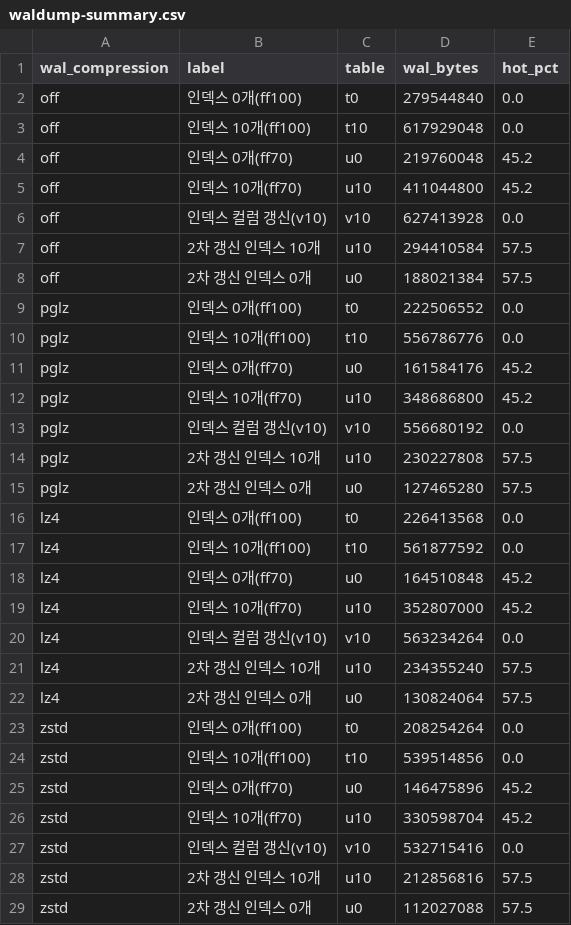
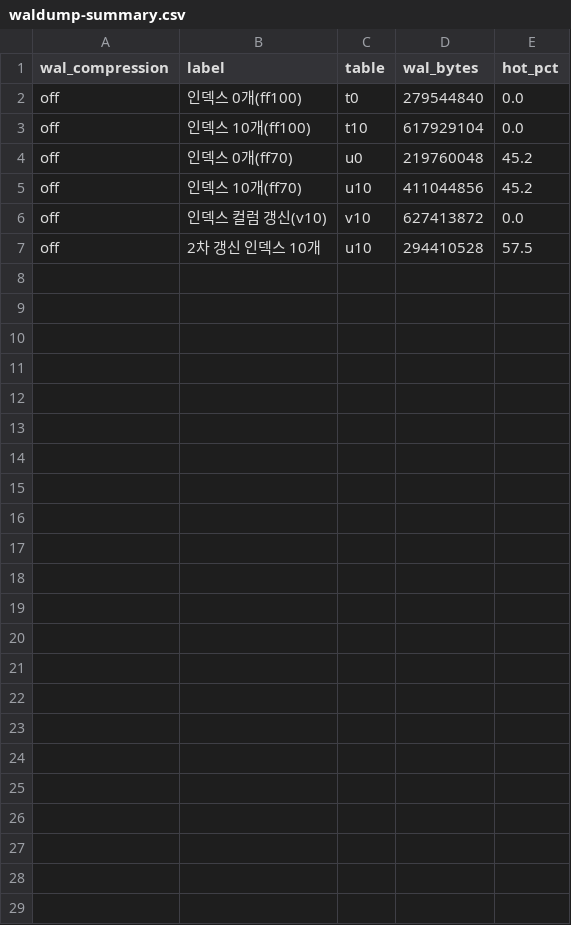
Before and after one commit to dj258255/incident-lab, a CSV file: sessions/A18-uber-write-amplification/results/waldump-summary.csv, drawn as a sheet.

```diff
--- a/sessions/A18-uber-write-amplification/results/waldump-summary.csv
+++ b/sessions/A18-uber-write-amplification/results/waldump-summary.csv
@@ -2,28 +2,6 @@ wal_compression,label,table,wal_bytes,hot_pct
 off,인덱스 0개(ff100),t0,279544840,0.0
-off,인덱스 10개(ff100),t10,617929048,0.0
+off,인덱스 10개(ff100),t10,617929104,0.0
 off,인덱스 0개(ff70),u0,219760048,45.2
-off,인덱스 10개(ff70),u10,411044800,45.2
-off,인덱스 컬럼 갱신(v10),v10,627413928,0.0
-off,2차 갱신 인덱스 10개,u10,294410584,57.5
-off,2차 갱신 인덱스 0개,u0,188021384,57.5
-pglz,인덱스 0개(ff100),t0,222506552,0.0
-pglz,인덱스 10개(ff100),t10,556786776,0.0
-pglz,인덱스 0개(ff70),u0,161584176,45.2
-pglz,인덱스 10개(ff70),u10,348686800,45.2
-pglz,인덱스 컬럼 갱신(v10),v10,556680192,0.0
-pglz,2차 갱신 인덱스 10개,u10,230227808,57.5
-pglz,2차 갱신 인덱스 0개,u0,127465280,57.5
-lz4,인덱스 0개(ff100),t0,226413568,0.0
-lz4,인덱스 10개(ff100),t10,561877592,0.0
-lz4,인덱스 0개(ff70),u0,164510848,45.2
-lz4,인덱스 10개(ff70),u10,352807000,45.2
-lz4,인덱스 컬럼 갱신(v10),v10,563234264,0.0
-lz4,2차 갱신 인덱스 10개,u10,234355240,57.5
-lz4,2차 갱신 인덱스 0개,u0,130824064,57.5
-zstd,인덱스 0개(ff100),t0,208254264,0.0
-zstd,인덱스 10개(ff100),t10,539514856,0.0
-zstd,인덱스 0개(ff70),u0,146475896,45.2
-zstd,인덱스 10개(ff70),u10,330598704,45.2
-zstd,인덱스 컬럼 갱신(v10),v10,532715416,0.0
-zstd,2차 갱신 인덱스 10개,u10,212856816,57.5
-zstd,2차 갱신 인덱스 0개,u0,112027088,57.5
+off,인덱스 10개(ff70),u10,411044856,45.2
+off,인덱스 컬럼 갱신(v10),v10,627413872,0.0
+off,2차 갱신 인덱스 10개,u10,294410528,57.5
```
Also changed, not shown: 57 other files.
